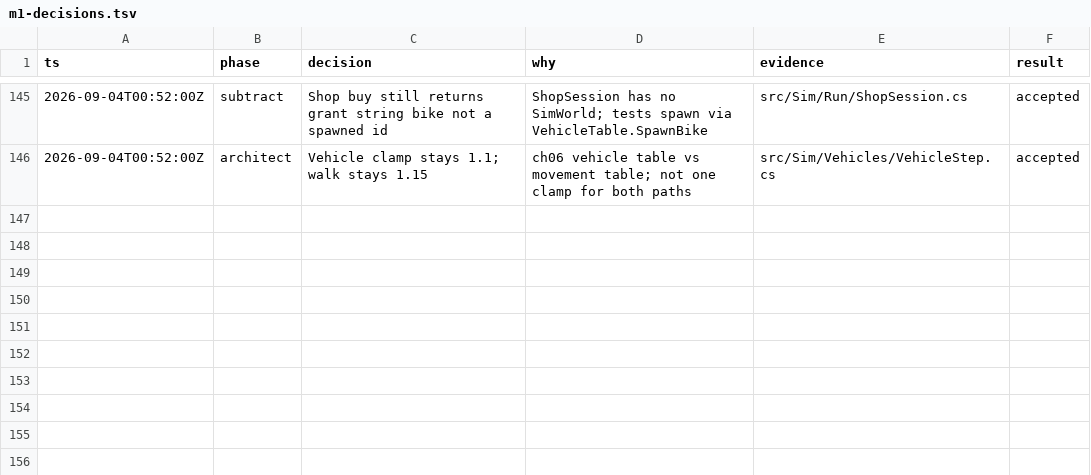
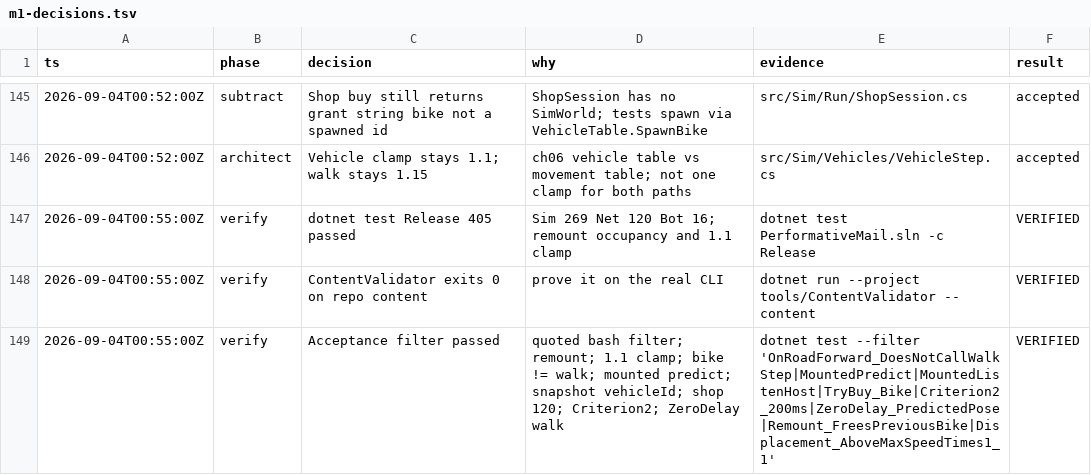
Before and after one commit to gfed-official/performative-mail, a TSV file: docs/m1-decisions.tsv, drawn as a sheet; only a part is shown, gaps mark what is left out.

```diff
--- a/docs/m1-decisions.tsv
+++ b/docs/m1-decisions.tsv
@@ -146 +146,4 @@ ts	phase	decision	why	evidence	result
 2026-09-04T00:52:00Z	architect	Vehicle clamp stays 1.1; walk stays 1.15	ch06 vehicle table vs movement table; not one clamp for both paths	src/Sim/Vehicles/VehicleStep.cs	accepted
+2026-09-04T00:55:00Z	verify	dotnet test Release 405 passed	Sim 269 Net 120 Bot 16; remount occupancy and 1.1 clamp	dotnet test PerformativeMail.sln -c Release	VERIFIED
+2026-09-04T00:55:00Z	verify	ContentValidator exits 0 on repo content	prove it on the real CLI	dotnet run --project tools/ContentValidator -- content	VERIFIED
+2026-09-04T00:55:00Z	verify	Acceptance filter passed	quoted bash filter; remount; 1.1 clamp; bike != walk; mounted predict; snapshot vehicleId; shop 120; Criterion2; ZeroDelay walk	dotnet test --filter 'OnRoadForward_DoesNotCallWalkStep|MountedPredict|MountedListenHost|TryBuy_Bike|Criterion2_200ms|ZeroDelay_PredictedPose|Remount_FreesPreviousBike|Displacement_AboveMaxSpeedTimes1_1'	VERIFIED
```
Also changed, not shown: 1 other file.
